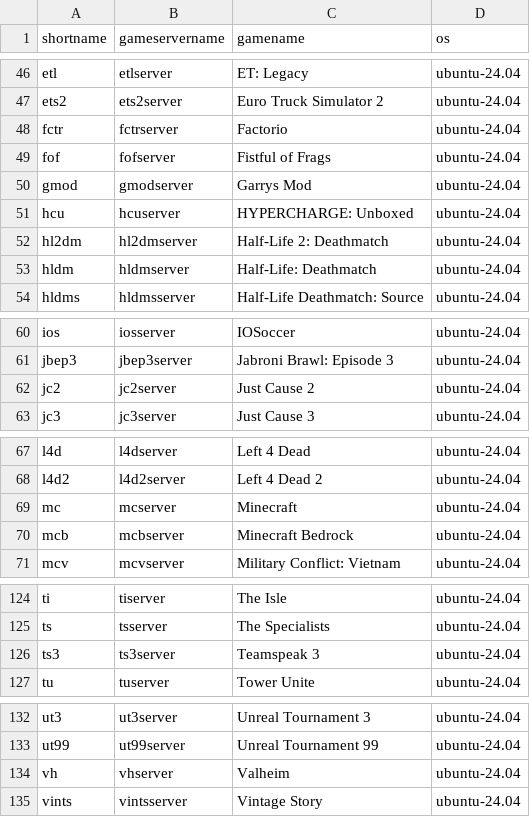
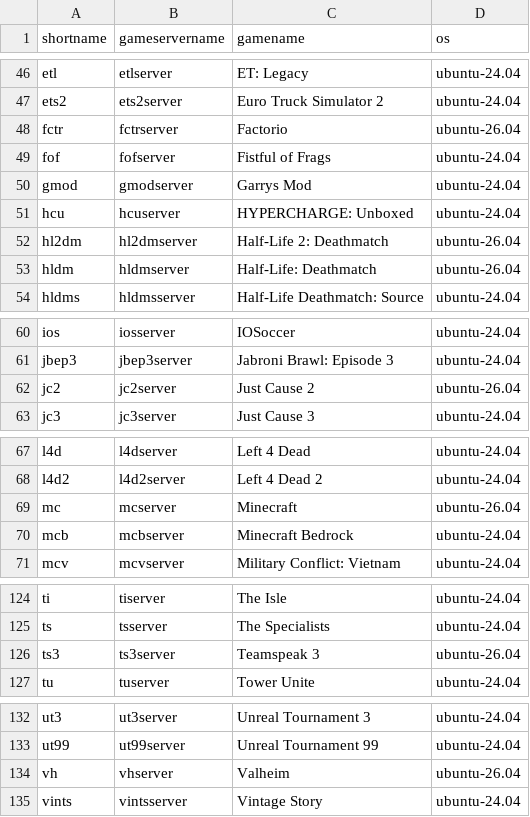
Before and after one commit to GameServerManagers/LinuxGSM, a CSV file: lgsm/data/serverlist.csv, drawn as a sheet; only a part is shown, gaps mark what is left out.

Commit message:
feat(docker): move first batch of game server images to Ubuntu 26.04
Move jc2, fctr, ts3, mc, vh, hldm and hl2dm to the ubuntu-26.04
docker-gameserver base image. Each was installed, started and checked
with monitor on Ubuntu 26.04.

Refs #5027

```diff
--- a/lgsm/data/serverlist.csv
+++ b/lgsm/data/serverlist.csv
@@ -47,3 +47,3 @@ etl,etlserver,ET: Legacy,ubuntu-24.04
 ets2,ets2server,Euro Truck Simulator 2,ubuntu-24.04
-fctr,fctrserver,Factorio,ubuntu-24.04
+fctr,fctrserver,Factorio,ubuntu-26.04
 fof,fofserver,Fistful of Frags,ubuntu-24.04
@@ -51,4 +51,4 @@ gmod,gmodserver,Garrys Mod,ubuntu-24.04
 hcu,hcuserver,HYPERCHARGE: Unboxed,ubuntu-24.04
-hl2dm,hl2dmserver,Half-Life 2: Deathmatch,ubuntu-24.04
-hldm,hldmserver,Half-Life: Deathmatch,ubuntu-24.04
+hl2dm,hl2dmserver,Half-Life 2: Deathmatch,ubuntu-26.04
+hldm,hldmserver,Half-Life: Deathmatch,ubuntu-26.04
 hldms,hldmsserver,Half-Life Deathmatch: Source,ubuntu-24.04
@@ -61,3 +61,3 @@ ios,iosserver,IOSoccer,ubuntu-24.04
 jbep3,jbep3server,Jabroni Brawl: Episode 3,ubuntu-24.04
-jc2,jc2server,Just Cause 2,ubuntu-24.04
+jc2,jc2server,Just Cause 2,ubuntu-26.04
 jc3,jc3server,Just Cause 3,ubuntu-24.04
@@ -68,3 +68,3 @@ l4d,l4dserver,Left 4 Dead,ubuntu-24.04
 l4d2,l4d2server,Left 4 Dead 2,ubuntu-24.04
-mc,mcserver,Minecraft,ubuntu-24.04
+mc,mcserver,Minecraft,ubuntu-26.04
 mcb,mcbserver,Minecraft Bedrock,ubuntu-24.04
@@ -125,3 +125,3 @@ ti,tiserver,The Isle,ubuntu-24.04
 ts,tsserver,The Specialists,ubuntu-24.04
-ts3,ts3server,Teamspeak 3,ubuntu-24.04
+ts3,ts3server,Teamspeak 3,ubuntu-26.04
 tu,tuserver,Tower Unite,ubuntu-24.04
@@ -133,3 +133,3 @@ ut3,ut3server,Unreal Tournament 3,ubuntu-24.04
 ut99,ut99server,Unreal Tournament 99,ubuntu-24.04
-vh,vhserver,Valheim,ubuntu-24.04
+vh,vhserver,Valheim,ubuntu-26.04
 vints,vintsserver,Vintage Story,ubuntu-24.04
```
